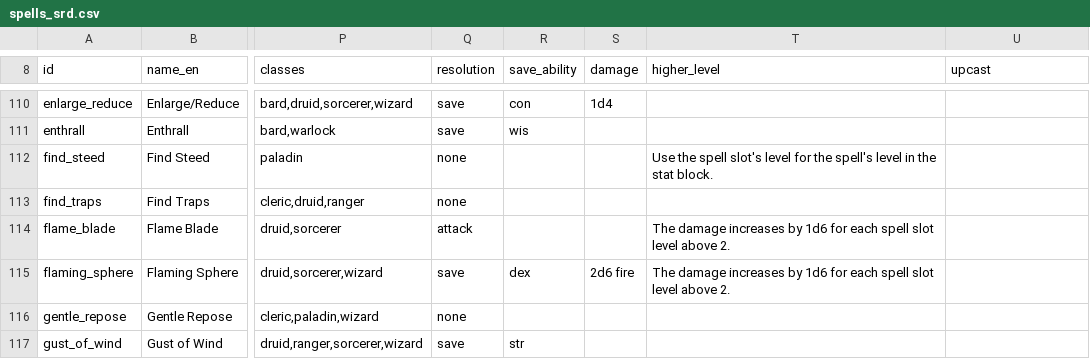
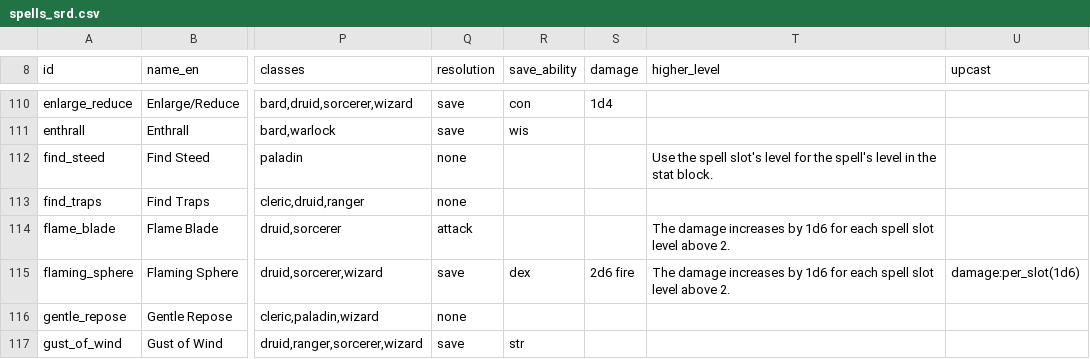
Before and after one commit to FernDragonborn/charnik, a CSV file: content/srd-2024/spells_srd.csv, drawn as a sheet; only a part is shown, gaps mark what is left out; the diff covers the shown part only; the diff names each change by its address in the sheet, - before the commit and + after, or states it on an @@ line.

```diff
--- a/content/srd-2024/spells_srd.csv
+++ b/content/srd-2024/spells_srd.csv
-U115 (upcast): (empty)
+U115 (upcast): damage:per_slot(1d6)
```
Also changed, not shown: 30 edited cells elsewhere in this file, content/srd-2014/spells_srd.csv.
